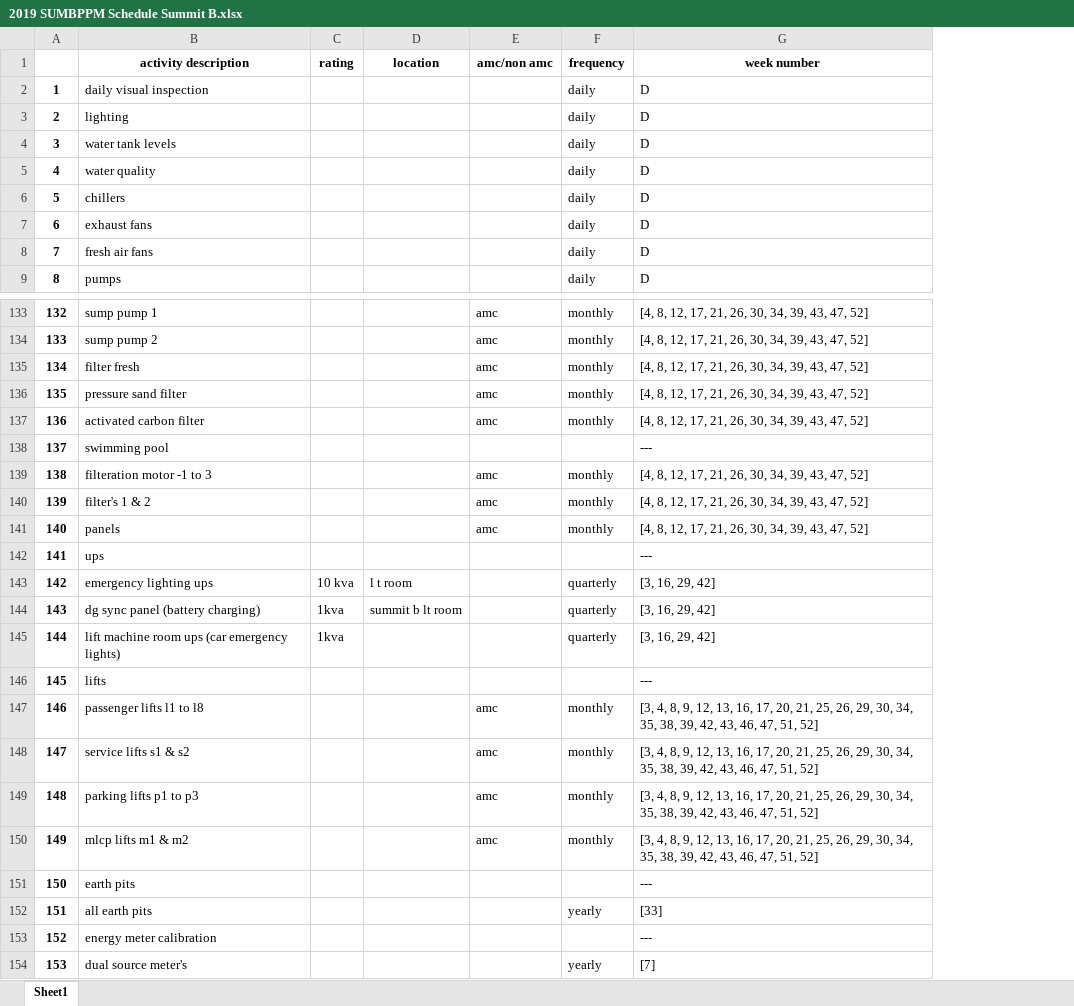
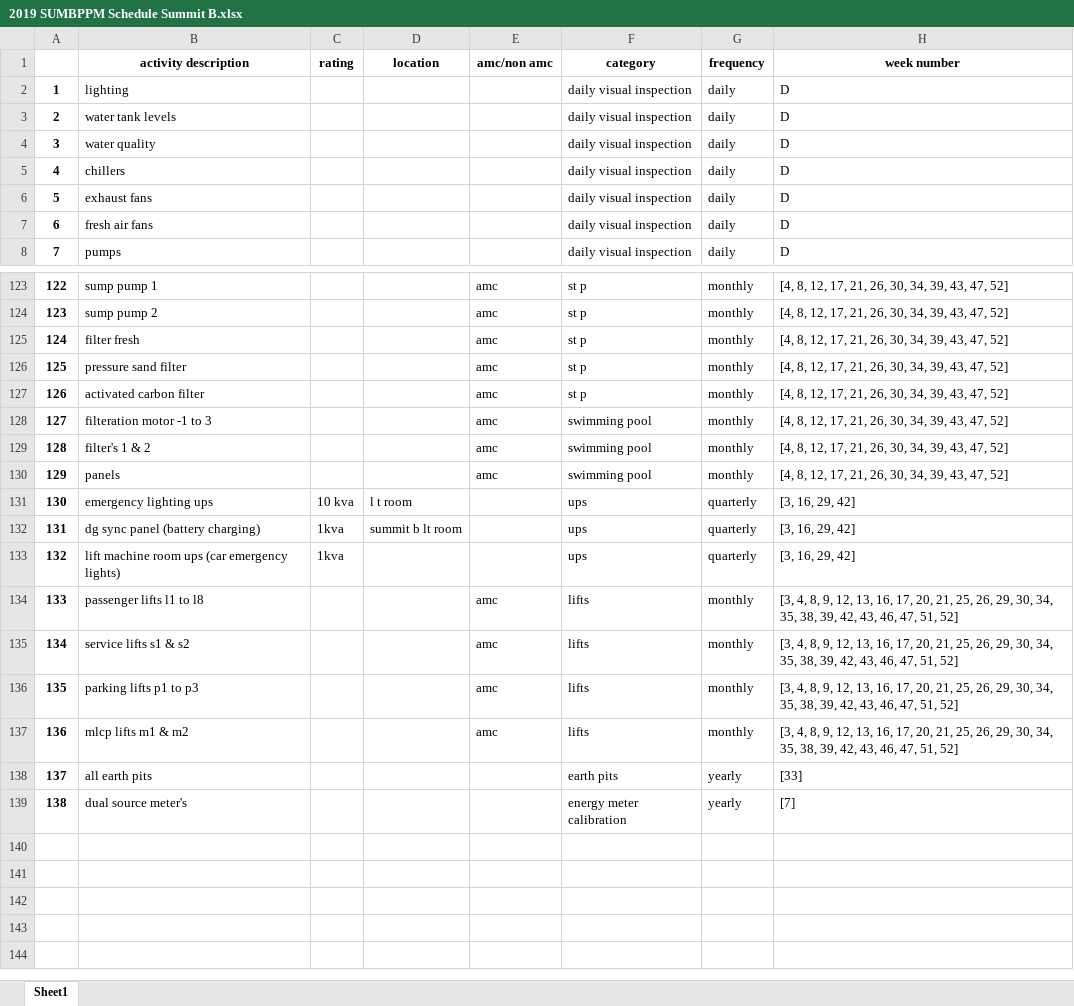
Before and after one commit to sahilverma0696/keera, an Excel workbook: excel_parser/excel_files/workorder/2019 SUMBPPM Schedule Summit B.xlsx, sheet Sheet1, drawn as a sheet; only a part is shown, gaps mark what is left out; values as stored, in another font and other column widths than the file's, no borders; removed rows and columns are numbered as before the commit, all else as after; the diff covers the shown part only; the diff names each change by its address in the sheet, - before the commit and + after, or states it on an @@ line.

```diff
--- a/excel_parser/excel_files/workorder/2019 SUMBPPM Schedule Summit B.xlsx (sheet Sheet1)
+++ b/excel_parser/excel_files/workorder/2019 SUMBPPM Schedule Summit B.xlsx (sheet Sheet1)
+column F (category), rows 2-8: all daily visual inspection; rows 123-139: st p | st p | st p | st p | st p | swimming pool | swimming pool | swimming pool | ups | ups | ups | lifts | lifts | lifts | lifts | earth pits | energy meter calibration
-row 2: 1 | daily visual inspection |  |  |  | daily | D
@@ column A renumbered from row 2 down @@
-row 138: 137 | swimming pool |  |  |  |  | ---
-row 142: 141 | ups |  |  |  |  | ---
-row 146: 145 | lifts |  |  |  |  | ---
-row 151: 150 | earth pits |  |  |  |  | ---
-row 153: 152 | energy meter calibration |  |  |  |  | ---
```
Also changed, not shown: 9 removed rows elsewhere in this sheet, excel_parser/excel_files/workorder/2019 SUMAPPM Schedule Summit A.xlsx, 2 other files.
